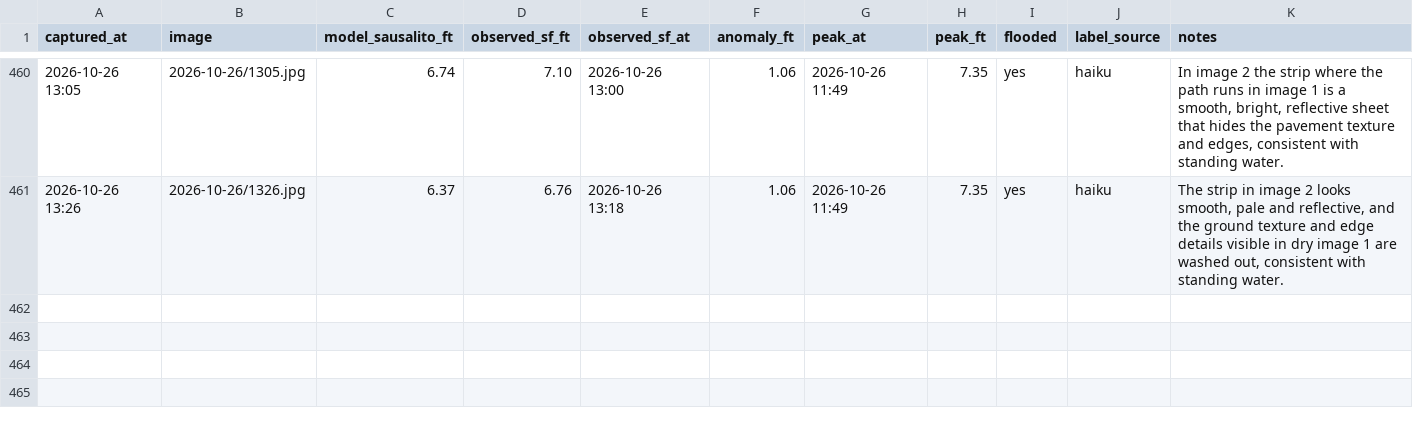
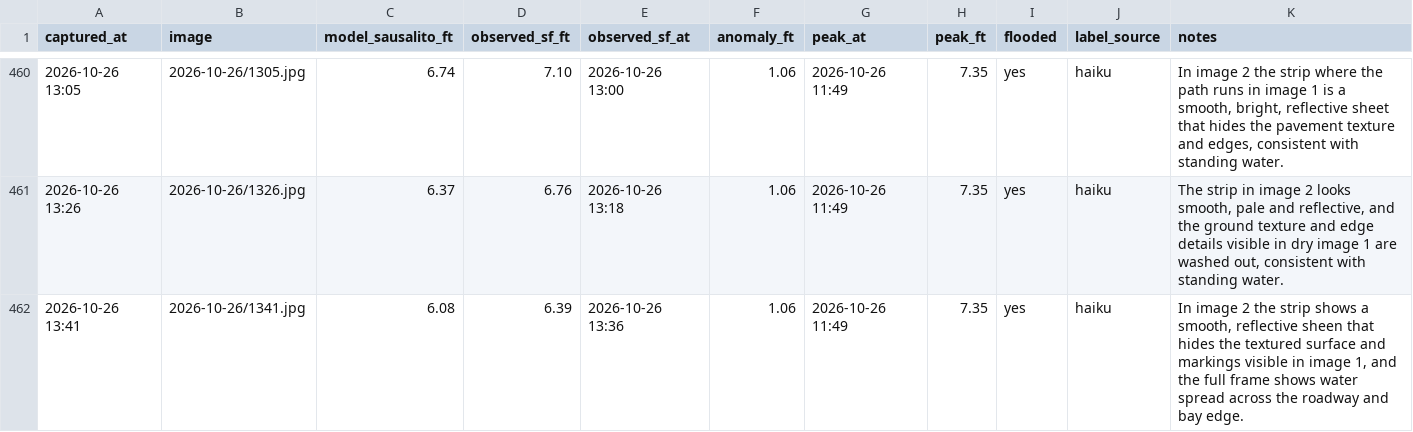
Before and after one commit to jacobpascalcoblentz/ggb-bot, a CSV file: log.csv, drawn as a sheet; only a part is shown, gaps mark what is left out.

```diff
--- a/log.csv
+++ b/log.csv
@@ -461 +461,2 @@ captured_at,image,model_sausalito_ft,observed_sf_ft,observed_sf_at,anomaly_ft,pe
 2026-10-26 13:26,2026-10-26/1326.jpg,6.37,6.76,2026-10-26 13:18,1.06,2026-10-26 11:49,7.35,yes,haiku,"The strip in image 2 looks smooth, pale and reflective, and the ground texture and edge details visible in dry image 1 are washed out, consistent with standing water."
+2026-10-26 13:41,2026-10-26/1341.jpg,6.08,6.39,2026-10-26 13:36,1.06,2026-10-26 11:49,7.35,yes,haiku,"In image 2 the strip shows a smooth, reflective sheen that hides the textured surface and markings visible in image 1, and the full frame shows water spread across the roadway and bay edge."
```
Also changed, not shown: 2 other files.
